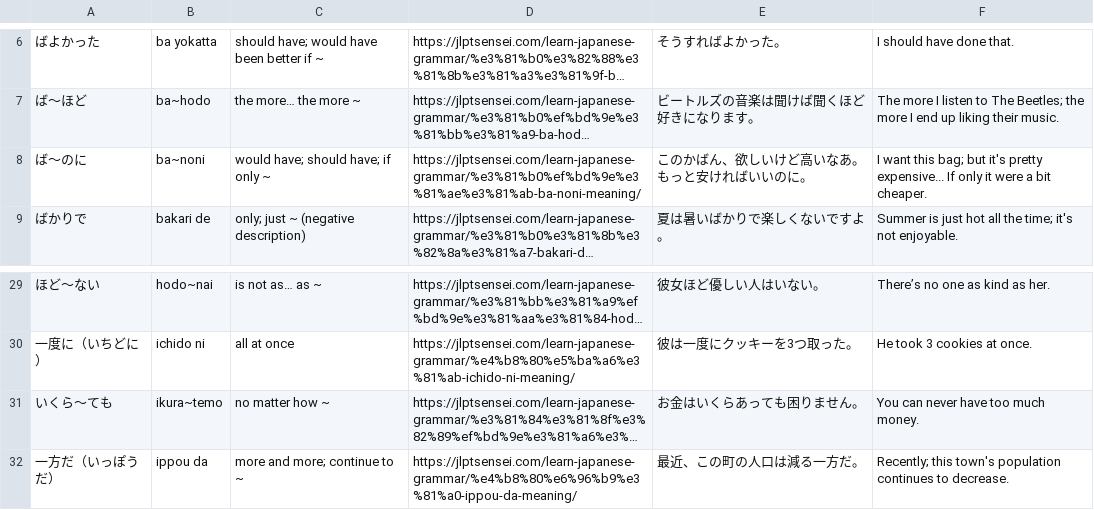
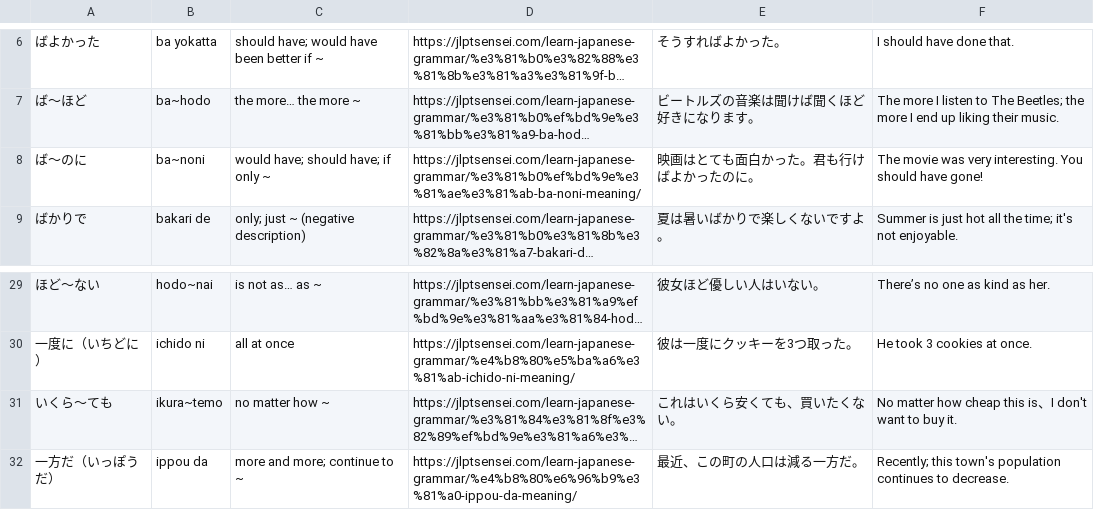
Before and after one commit to Zhariel/zhariel.github.io, a CSV file: vocab/grammar/n3.csv, drawn as a sheet; only a part is shown, gaps mark what is left out; long unchanged cells end in …; the diff names each change by its address in the sheet, - before the commit and + after, or states it on an @@ line.

```diff
--- a/vocab/grammar/n3.csv
+++ b/vocab/grammar/n3.csv
-E8: このかばん、欲しいけど高いなあ。もっと安ければいいのに。
+E8: 映画はとても面白かった。君も行けばよかったのに。
-F8: I want this bag; but it's pretty expensive... If only it were a bit cheaper.
+F8: The movie was very interesting. You should have gone!
-E31: お金はいくらあっても困りません。
+E31: これはいくら安くても、買いたくない。
-F31: You can never have too much money.
+F31: No matter how cheap this is、I don't want to buy it.
```
Also changed, not shown: vocab/grammar/n4.csv.
